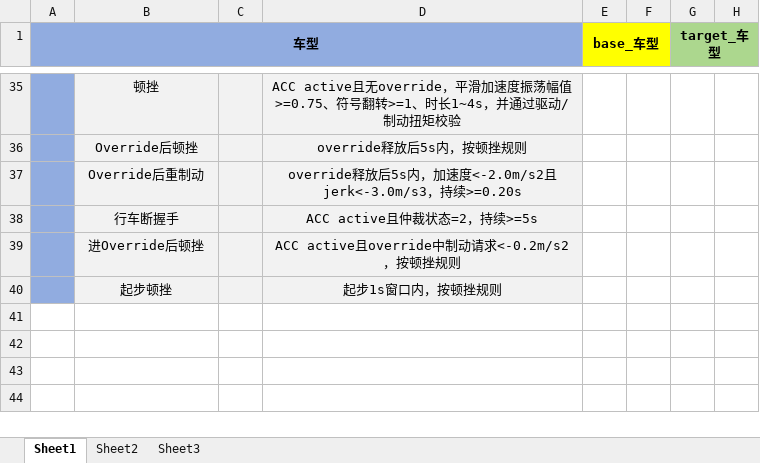
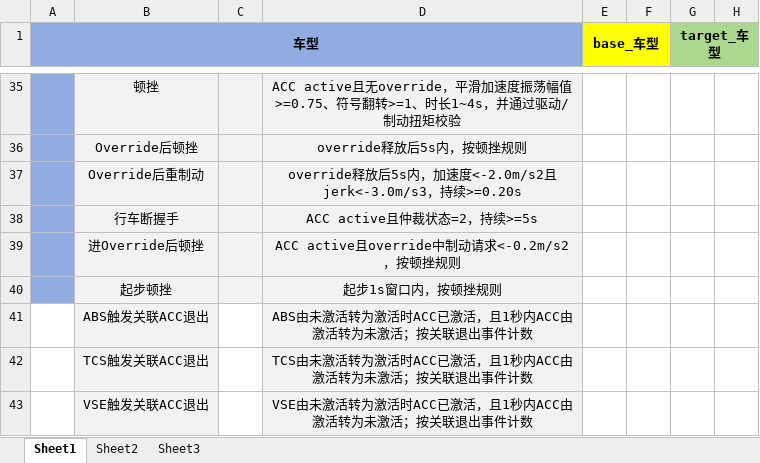
Before and after one commit to cyh0000008/DataMiningCode, an Excel workbook: CompareKPI_United/templates/template_MMT.xlsx, sheet Sheet1, drawn as a sheet; only a part is shown, gaps mark what is left out; values as stored, in another font and other column widths than the file's, no borders; the diff names each change by its address in the sheet, - before the commit and + after, or states it on an @@ line.

```diff
--- a/CompareKPI_United/templates/template_MMT.xlsx (sheet Sheet1)
+++ b/CompareKPI_United/templates/template_MMT.xlsx (sheet Sheet1)
+row 41:  | ABS触发关联ACC退出 |  | ABS由未激活转为激活时ACC已激活，且1秒内ACC由激活转为未激活；按关联退出事件计数
+row 42:  | TCS触发关联ACC退出 |  | TCS由未激活转为激活时ACC已激活，且1秒内ACC由激活转为未激活；按关联退出事件计数
+row 43:  | VSE触发关联ACC退出 |  | VSE由未激活转为激活时ACC已激活，且1秒内ACC由激活转为未激活；按关联退出事件计数
```
Also changed, not shown: CompareKPI_United/templates/template_J6B.xlsx, 11 other files.
